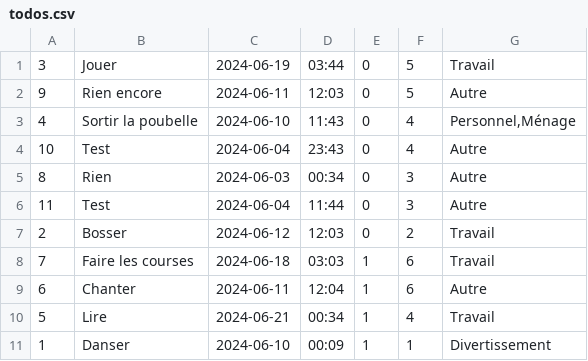
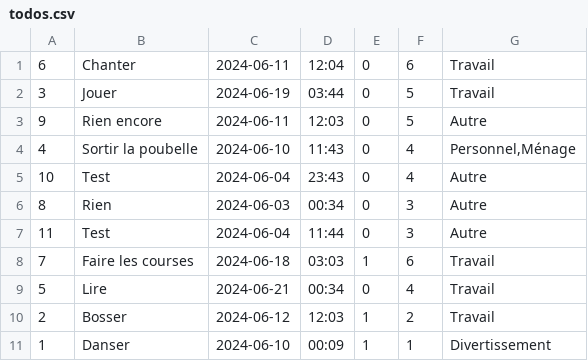
Before and after one commit to octhama/SandboxWebDynPHP, a CSV file: ExamPhpProjetToDoList/todos.csv, drawn as a sheet.

```diff
--- a/ExamPhpProjetToDoList/todos.csv
+++ b/ExamPhpProjetToDoList/todos.csv
@@ -1 +1,2 @@
+6,Chanter,2024-06-11,12:04,0,6,Travail
 3,Jouer,2024-06-19,03:44,0,5,Travail
@@ -6,6 +7,5 @@
 11,Test,2024-06-04,11:44,0,3,Autre
-2,Bosser,2024-06-12,12:03,0,2,Travail
 7,"Faire les courses",2024-06-18,03:03,1,6,Travail
-6,Chanter,2024-06-11,12:04,1,6,Autre
-5,Lire,2024-06-21,00:34,1,4,Travail
+5,Lire,2024-06-21,00:34,0,4,Travail
+2,Bosser,2024-06-12,12:03,1,2,Travail
 1,Danser,2024-06-10,00:09,1,1,Divertissement
```
Also changed, not shown: 1 other file.
